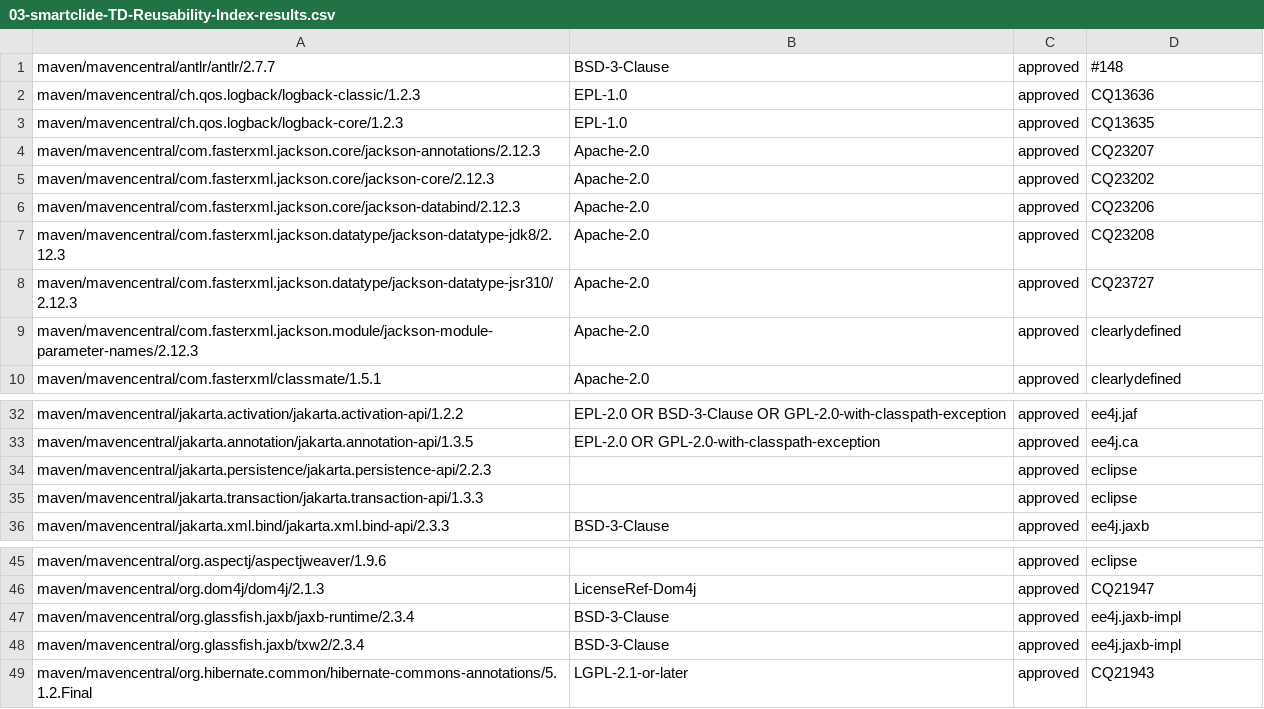
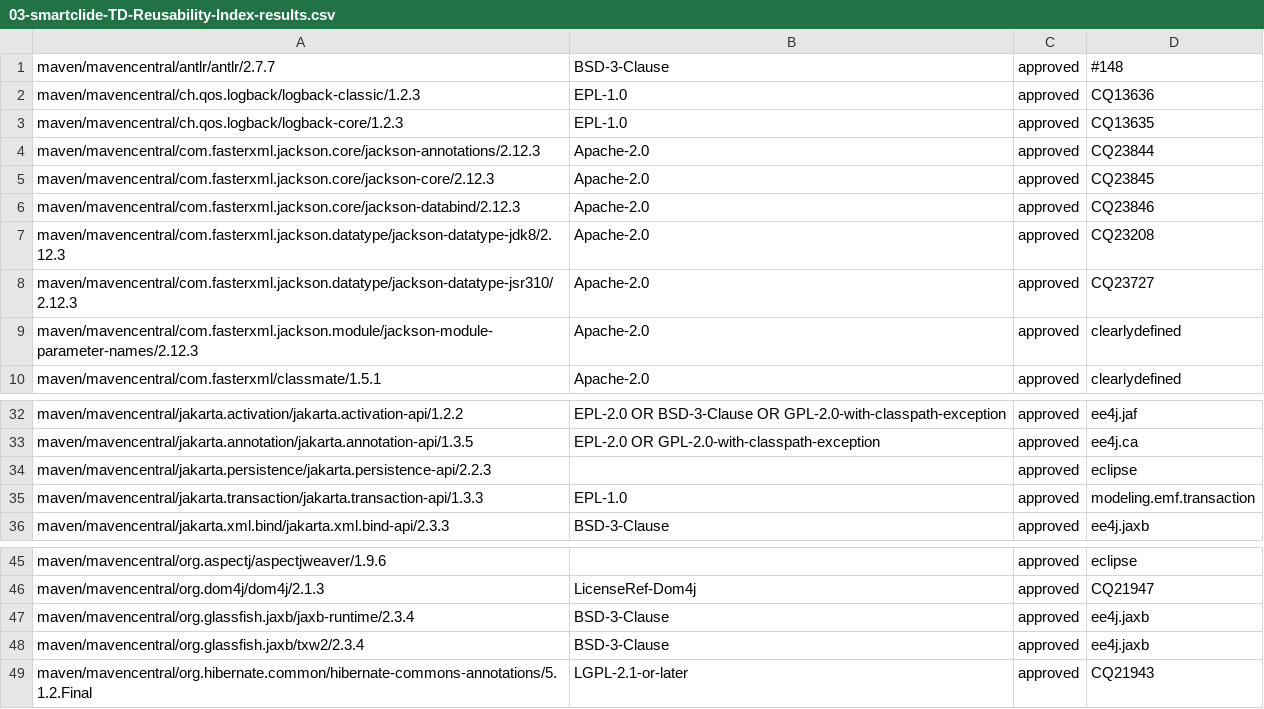
Before and after one commit to eclipse-opensmartclide/smartclide, a CSV file: IPCheck/analysis/smartclide-TD-Reusability-Index/03-smartclide-TD-Reusability-Index-results.csv, drawn as a sheet; only a part is shown, gaps mark what is left out.

```diff
--- a/IPCheck/analysis/smartclide-TD-Reusability-Index/03-smartclide-TD-Reusability-Index-results.csv
+++ b/IPCheck/analysis/smartclide-TD-Reusability-Index/03-smartclide-TD-Reusability-Index-results.csv
@@ -3,5 +3,5 @@ maven/mavencentral/ch.qos.logback/logback-classic/1.2.3, EPL-1.0, approved, CQ13
 maven/mavencentral/ch.qos.logback/logback-core/1.2.3, EPL-1.0, approved, CQ13635
-maven/mavencentral/com.fasterxml.jackson.core/jackson-annotations/2.12.3, Apache-2.0, approved, CQ23207
-maven/mavencentral/com.fasterxml.jackson.core/jackson-core/2.12.3, Apache-2.0, approved, CQ23202
-maven/mavencentral/com.fasterxml.jackson.core/jackson-databind/2.12.3, Apache-2.0, approved, CQ23206
+maven/mavencentral/com.fasterxml.jackson.core/jackson-annotations/2.12.3, Apache-2.0, approved, CQ23844
+maven/mavencentral/com.fasterxml.jackson.core/jackson-core/2.12.3, Apache-2.0, approved, CQ23845
+maven/mavencentral/com.fasterxml.jackson.core/jackson-databind/2.12.3, Apache-2.0, approved, CQ23846
 maven/mavencentral/com.fasterxml.jackson.datatype/jackson-datatype-jdk8/2.12.3, Apache-2.0, approved, CQ23208
@@ -34,3 +34,3 @@ maven/mavencentral/jakarta.annotation/jakarta.annotation-api/1.3.5, EPL-2.0 OR G
 maven/mavencentral/jakarta.persistence/jakarta.persistence-api/2.2.3, , approved, eclipse
-maven/mavencentral/jakarta.transaction/jakarta.transaction-api/1.3.3, , approved, eclipse
+maven/mavencentral/jakarta.transaction/jakarta.transaction-api/1.3.3, EPL-1.0, approved, modeling.emf.transaction
 maven/mavencentral/jakarta.xml.bind/jakarta.xml.bind-api/2.3.3, BSD-3-Clause, approved, ee4j.jaxb
@@ -46,4 +46,4 @@ maven/mavencentral/org.aspectj/aspectjweaver/1.9.6, , approved, eclipse
 maven/mavencentral/org.dom4j/dom4j/2.1.3, LicenseRef-Dom4j, approved, CQ21947
-maven/mavencentral/org.glassfish.jaxb/jaxb-runtime/2.3.4, BSD-3-Clause, approved, ee4j.jaxb-impl
-maven/mavencentral/org.glassfish.jaxb/txw2/2.3.4, BSD-3-Clause, approved, ee4j.jaxb-impl
+maven/mavencentral/org.glassfish.jaxb/jaxb-runtime/2.3.4, BSD-3-Clause, approved, ee4j.jaxb
+maven/mavencentral/org.glassfish.jaxb/txw2/2.3.4, BSD-3-Clause, approved, ee4j.jaxb
 maven/mavencentral/org.hibernate.common/hibernate-commons-annotations/5.1.2.Final, LGPL-2.1-or-later, approved, CQ21943
```
Also changed, not shown: IPCheck/analysis/smartclide-TD-Interest/03-smartclide-TD-Interest-results.csv, IPCheck/analysis/smartclide-api-gateway/03-smartclide-api-gateway-results.csv, 36 other files.
